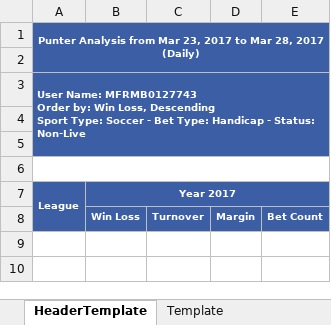
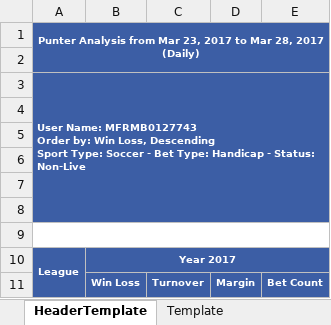
Before and after one commit to starixvn/new-accounting-portal_nap-universal-reports, an Excel workbook: src/UniversalReports.Sites/ExcelTemplate/PunterAnalysis/League.xlsx, sheet HeaderTemplate, drawn as a sheet; values as stored, in another font and other column widths than the file's, no borders; removed rows and columns are numbered as before the commit, all else as after; the diff names each change by its address in the sheet, - before the commit and + after, or states it on an @@ line.

Commit message:
124243 - esport - export excel - league

```diff
--- a/src/UniversalReports.Sites/ExcelTemplate/PunterAnalysis/League.xlsx (sheet HeaderTemplate)
+++ b/src/UniversalReports.Sites/ExcelTemplate/PunterAnalysis/League.xlsx (sheet HeaderTemplate)
-A3:E5 merged
+A3:E8 merged
-A6:E6 fill: none
+A6:E6 fill: #3C5EA5
-A6:E6 merged
+row 7: (empty)
+row 8: (empty)
+row 9: (empty)
```
Also changed, not shown: sheet Template, sheet TotalTemplate, 11 other files.
